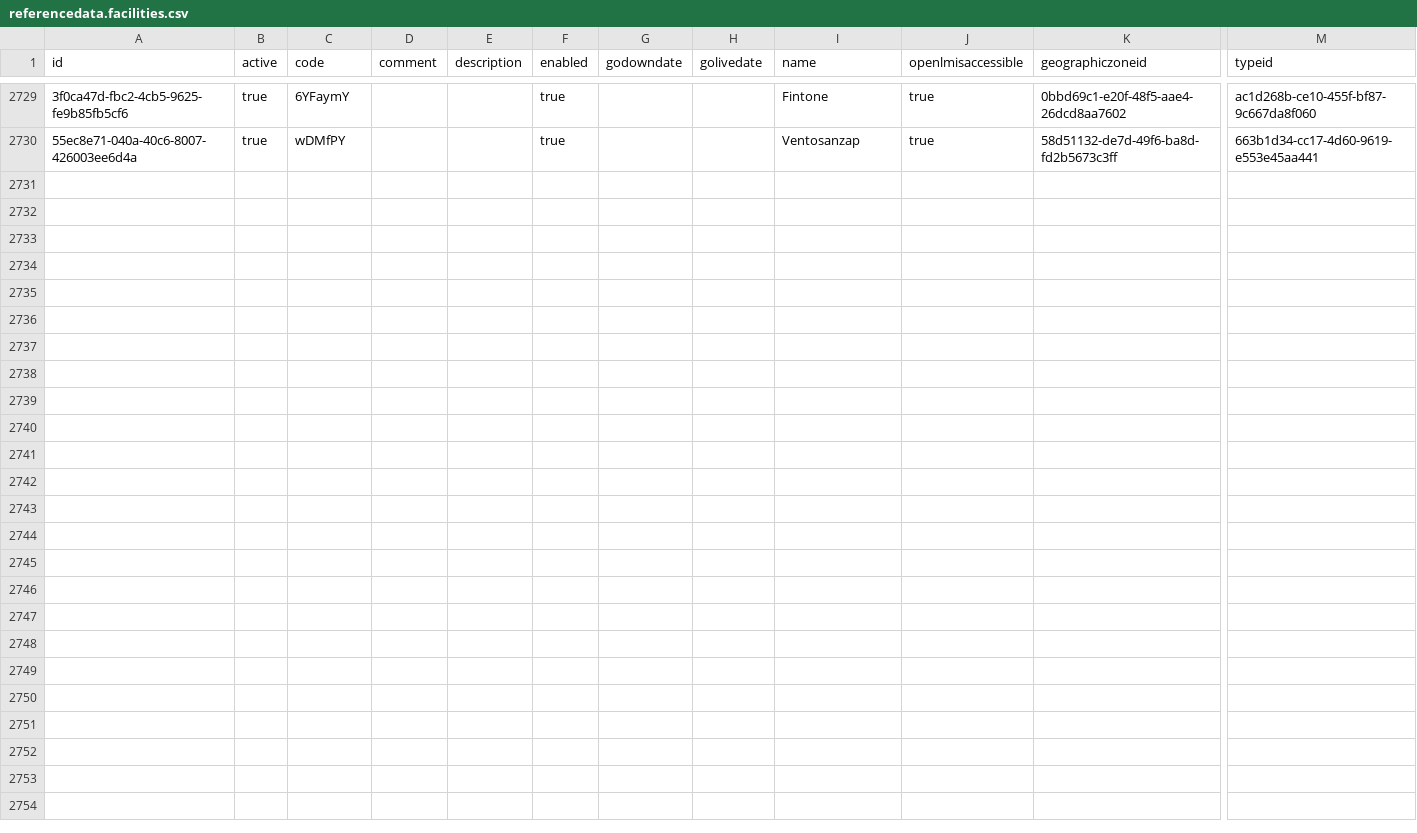
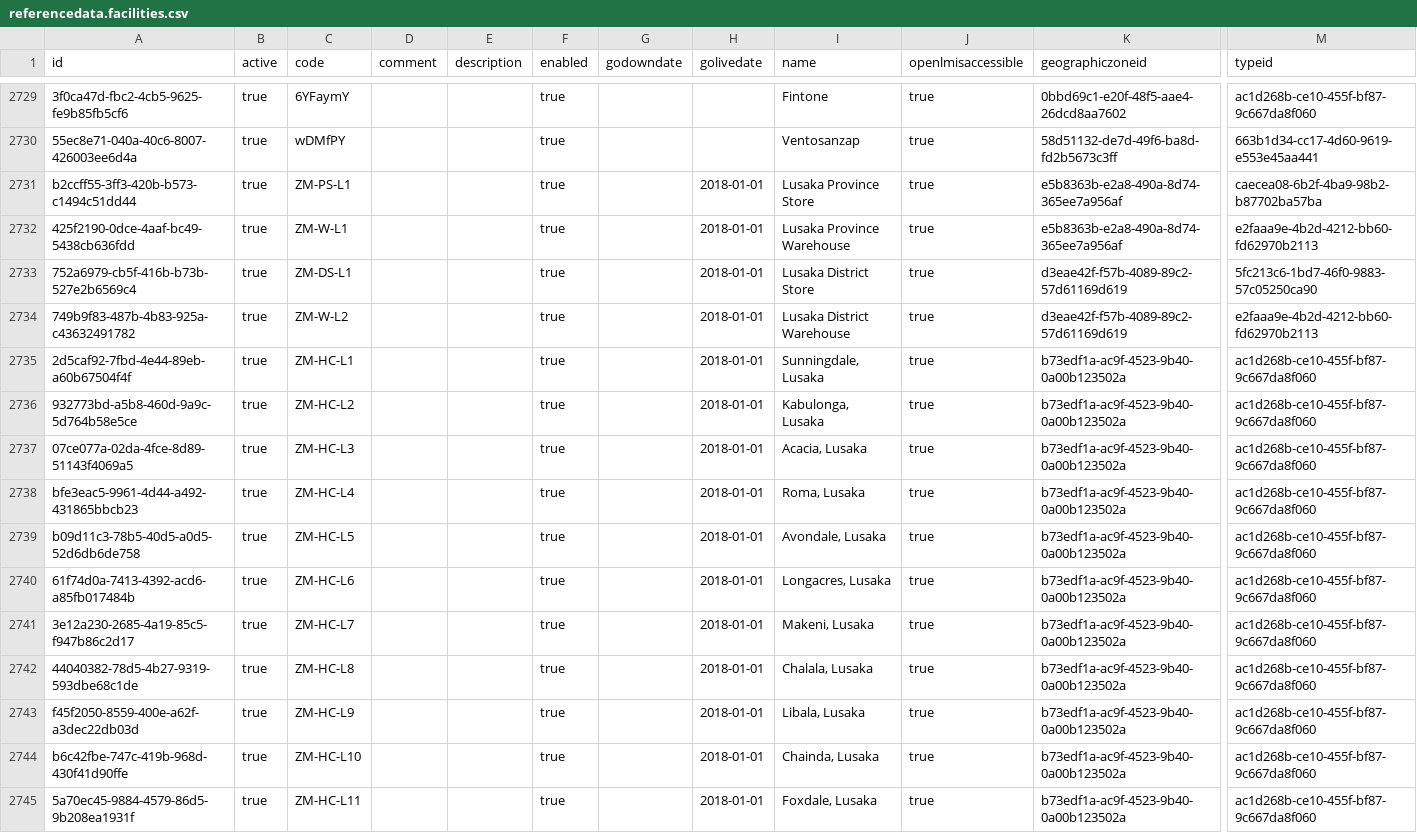
Before and after one commit to OpenLMIS/openlmis-referencedata, a CSV file: src/main/resources/db/demo-data/referencedata.facilities.csv, drawn as a sheet; only a part is shown, gaps mark what is left out; rows hold the shown columns only; the diff names each change by its address in the sheet, - before the commit and + after, or states it on an @@ line.

Commit message:
OLMIS-5622: Added zambia facilities

```diff
--- a/src/main/resources/db/demo-data/referencedata.facilities.csv
+++ b/src/main/resources/db/demo-data/referencedata.facilities.csv
+row 2731: b2ccff55-3ff3-420b-b573-c1494c51dd44 | true | ZM-PS-L1 |  |  | true |  | 2018-01-01 | Lusaka Province Store | true | e5b8363b-e2a8-490a-8d74-365ee7a956af | caecea08-6b2f-4ba9-98b2-b87702ba57ba
+row 2732: 425f2190-0dce-4aaf-bc49-5438cb636fdd | true | ZM-W-L1 |  |  | true |  | 2018-01-01 | Lusaka Province Warehouse | true | e5b8363b-e2a8-490a-8d74-365ee7a956af | e2faaa9e-4b2d-4212-bb60-fd62970b2113
+row 2733: 752a6979-cb5f-416b-b73b-527e2b6569c4 | true | ZM-DS-L1 |  |  | true |  | 2018-01-01 | Lusaka District Store | true | d3eae42f-f57b-4089-89c2-57d61169d619 | 5fc213c6-1bd7-46f0-9883-57c05250ca90
+row 2734: 749b9f83-487b-4b83-925a-c43632491782 | true | ZM-W-L2 |  |  | true |  | 2018-01-01 | Lusaka District Warehouse | true | d3eae42f-f57b-4089-89c2-57d61169d619 | e2faaa9e-4b2d-4212-bb60-fd62970b2113
+row 2735: 2d5caf92-7fbd-4e44-89eb-a60b67504f4f | true | ZM-HC-L1 |  |  | true |  | 2018-01-01 | Sunningdale, Lusaka | true | b73edf1a-ac9f-4523-9b40-0a00b123502a | ac1d268b-ce10-455f-bf87-9c667da8f060
+row 2736: 932773bd-a5b8-460d-9a9c-5d764b58e5ce | true | ZM-HC-L2 |  |  | true |  | 2018-01-01 | Kabulonga, Lusaka | true | b73edf1a-ac9f-4523-9b40-0a00b123502a | ac1d268b-ce10-455f-bf87-9c667da8f060
+row 2737: 07ce077a-02da-4fce-8d89-51143f4069a5 | true | ZM-HC-L3 |  |  | true |  | 2018-01-01 | Acacia, Lusaka | true | b73edf1a-ac9f-4523-9b40-0a00b123502a | ac1d268b-ce10-455f-bf87-9c667da8f060
+row 2738: bfe3eac5-9961-4d44-a492-431865bbcb23 | true | ZM-HC-L4 |  |  | true |  | 2018-01-01 | Roma, Lusaka | true | b73edf1a-ac9f-4523-9b40-0a00b123502a | ac1d268b-ce10-455f-bf87-9c667da8f060
+row 2739: b09d11c3-78b5-40d5-a0d5-52d6db6de758 | true | ZM-HC-L5 |  |  | true |  | 2018-01-01 | Avondale, Lusaka | true | b73edf1a-ac9f-4523-9b40-0a00b123502a | ac1d268b-ce10-455f-bf87-9c667da8f060
+row 2740: 61f74d0a-7413-4392-acd6-a85fb017484b | true | ZM-HC-L6 |  |  | true |  | 2018-01-01 | Longacres, Lusaka | true | b73edf1a-ac9f-4523-9b40-0a00b123502a | ac1d268b-ce10-455f-bf87-9c667da8f060
+row 2741: 3e12a230-2685-4a19-85c5-f947b86c2d17 | true | ZM-HC-L7 |  |  | true |  | 2018-01-01 | Makeni, Lusaka | true | b73edf1a-ac9f-4523-9b40-0a00b123502a | ac1d268b-ce10-455f-bf87-9c667da8f060
+row 2742: 44040382-78d5-4b27-9319-593dbe68c1de | true | ZM-HC-L8 |  |  | true |  | 2018-01-01 | Chalala, Lusaka | true | b73edf1a-ac9f-4523-9b40-0a00b123502a | ac1d268b-ce10-455f-bf87-9c667da8f060
+row 2743: f45f2050-8559-400e-a62f-a3dec22db03d | true | ZM-HC-L9 |  |  | true |  | 2018-01-01 | Libala, Lusaka | true | b73edf1a-ac9f-4523-9b40-0a00b123502a | ac1d268b-ce10-455f-bf87-9c667da8f060
+row 2744: b6c42fbe-747c-419b-968d-430f41d90ffe | true | ZM-HC-L10 |  |  | true |  | 2018-01-01 | Chainda, Lusaka | true | b73edf1a-ac9f-4523-9b40-0a00b123502a | ac1d268b-ce10-455f-bf87-9c667da8f060
+row 2745: 5a70ec45-9884-4579-86d5-9b208ea1931f | true | ZM-HC-L11 |  |  | true |  | 2018-01-01 | Foxdale, Lusaka | true | b73edf1a-ac9f-4523-9b40-0a00b123502a | ac1d268b-ce10-455f-bf87-9c667da8f060
```
Also changed, not shown: src/main/resources/db/demo-data/referencedata.requisition_group_members.csv, src/main/resources/db/demo-data/referencedata.requisition_group_program_schedules.csv, 4 other files.
